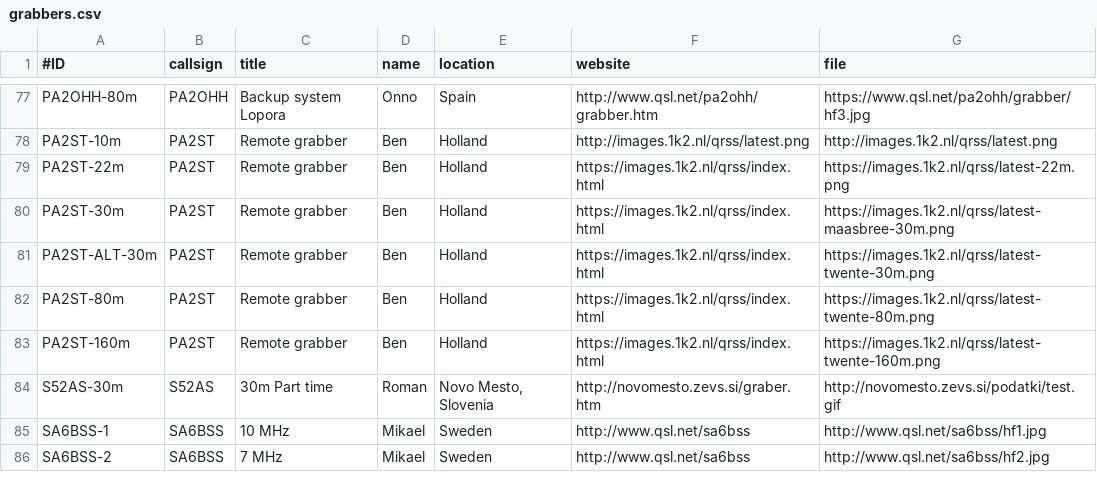
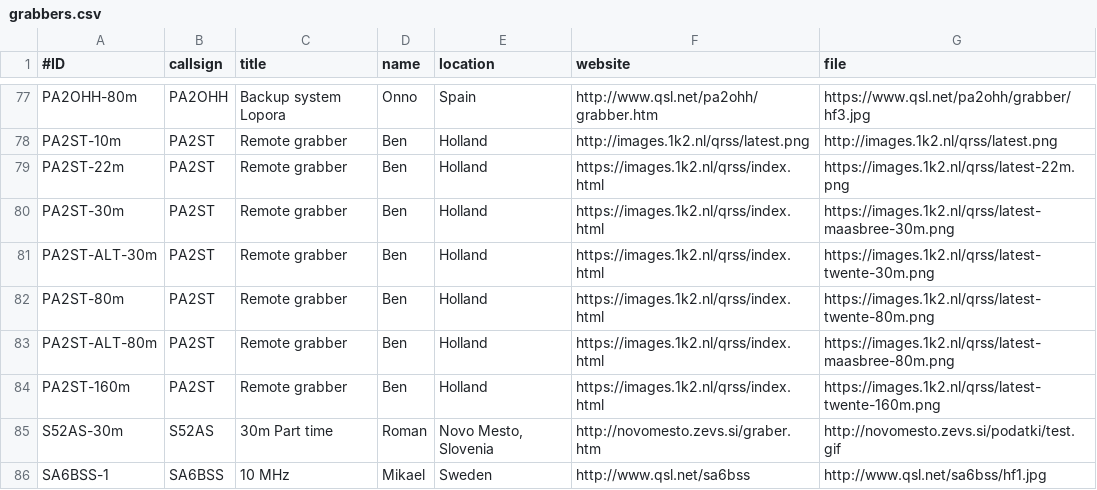
Before and after one commit to syedrizvinet/QRSS-plus-dev, a CSV file: grabbers.csv, drawn as a sheet; only a part is shown, gaps mark what is left out; the shorter side is filled out with more unchanged rows.

Commit message:
Added PA2ST backup 80m grabber

```diff
--- a/grabbers.csv
+++ b/grabbers.csv
@@ -82,2 +82,3 @@ PA2ST-ALT-30m,PA2ST,Remote grabber,Ben,Holland,https://images.1k2.nl/qrss/index.
 PA2ST-80m,PA2ST,Remote grabber,Ben,Holland,https://images.1k2.nl/qrss/index.html,https://images.1k2.nl/qrss/latest-twente-80m.png
+PA2ST-ALT-80m,PA2ST,Remote grabber,Ben,Holland,https://images.1k2.nl/qrss/index.html,https://images.1k2.nl/qrss/latest-maasbree-80m.png
 PA2ST-160m,PA2ST,Remote grabber,Ben,Holland,https://images.1k2.nl/qrss/index.html,https://images.1k2.nl/qrss/latest-twente-160m.png
```
